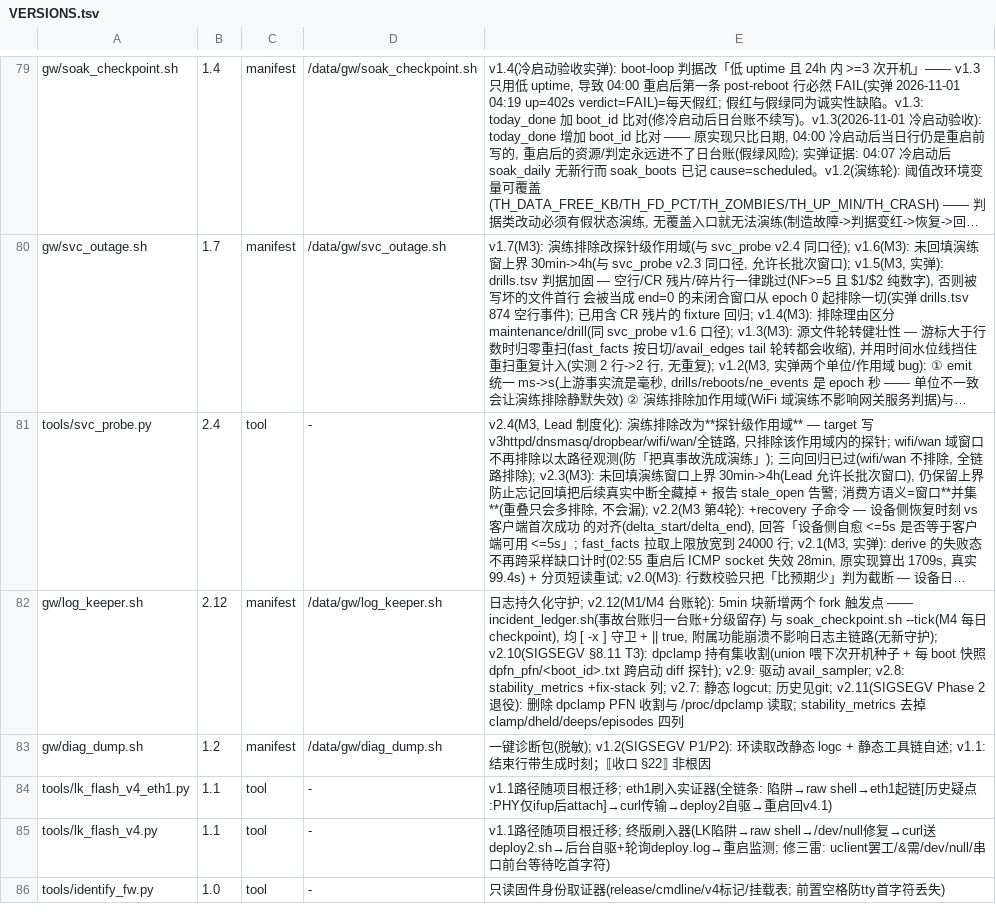
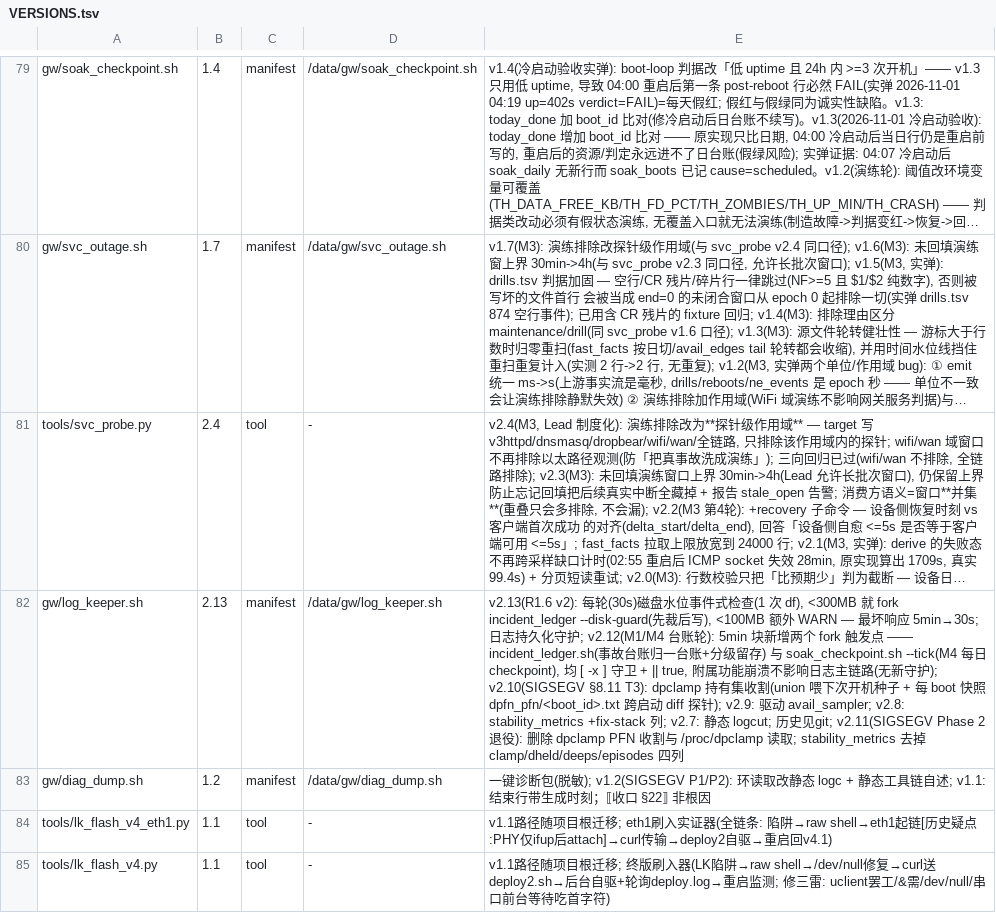
Before and after one commit to chr431/fiberhome-lg6151m, a TSV file: tools/VERSIONS.tsv, drawn as a sheet; only a part is shown, gaps mark what is left out; the shorter side is filled out with more unchanged rows; long unchanged cells end in …; the diff covers the shown part only; the diff names each change by its address in the sheet, - before the commit and + after, or states it on an @@ line.

Commit message:
R1.6 v2: 写前磁盘守卫(每次写前查水位先裁再写)+写后行数校验(满盘不丢行)+log_keeper 30s 事件式检查; --disk-guard 廉价模式

```diff
--- a/tools/VERSIONS.tsv
+++ b/tools/VERSIONS.tsv
-B82: 2.12
+B82: 2.13
-E82: 日志…
+E82: v2.13(R1.6 v2): 每轮(30s)磁盘水位事件式检查(1 次 df), <300MB 就 fork incident_ledger --disk-guard(先裁后写), <100MB 额外 WARN — 最坏响应 5min→30s; 日志…
```
Also changed, not shown: 2 edited cells elsewhere in this file, 3 other files.
